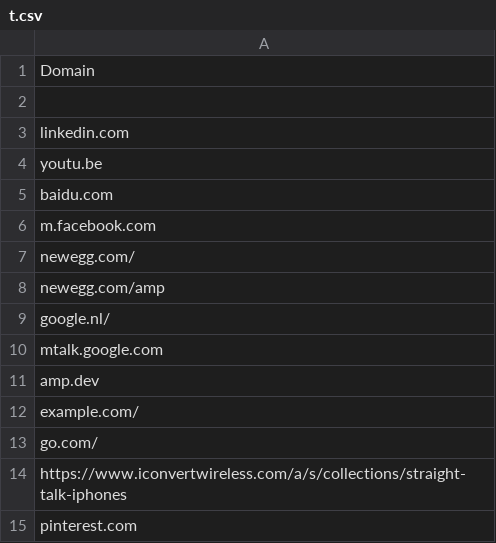
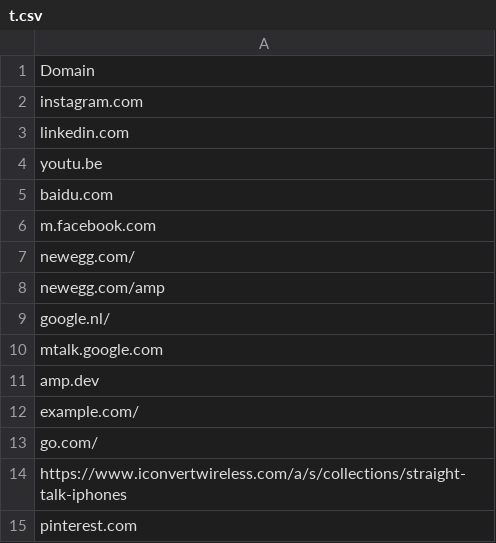
Before and after one commit to Yanzzl/MSI, a CSV file: t.csv, drawn as a sheet.

Commit message:
bug fix

```diff
--- a/t.csv
+++ b/t.csv
@@ -1,3 +1,3 @@
 Domain
-
+instagram.com
 linkedin.com
```
